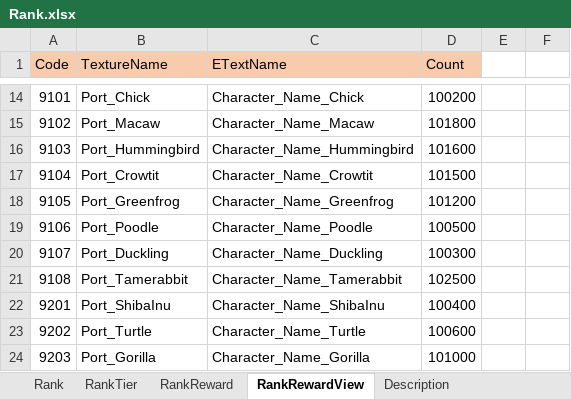
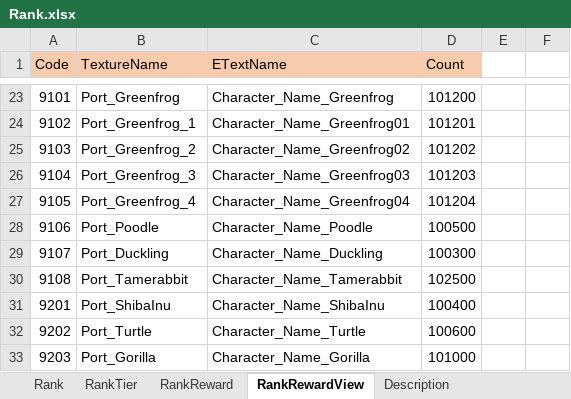
Before and after one commit to thinking2535/Tools, an Excel workbook: ExcelTool/MetaExporterCS/MetaDataXLS/Rank.xlsx, sheet RankRewardView, drawn as a sheet; only a part is shown, gaps mark what is left out; values as stored, in another font and other column widths than the file's, no borders; addresses are those after the commit; the diff covers the shown part only; the diff names each change by its address in the sheet, - before the commit and + after, or states it on an @@ line.

```diff
--- a/ExcelTool/MetaExporterCS/MetaDataXLS/Rank.xlsx (sheet RankRewardView)
+++ b/ExcelTool/MetaExporterCS/MetaDataXLS/Rank.xlsx (sheet RankRewardView)
-B23 (TextureName): Port_Chick
+B23 (TextureName): Port_Greenfrog
-C23 (ETextName): Character_Name_Chick
+C23 (ETextName): Character_Name_Greenfrog
-D23 (Count): 100200
+D23 (Count): 101200
-B24 (TextureName): Port_Macaw
+B24 (TextureName): Port_Greenfrog_1
-C24 (ETextName): Character_Name_Macaw
+C24 (ETextName): Character_Name_Greenfrog01
-D24 (Count): 101800
+D24 (Count): 101201
-B25 (TextureName): Port_Hummingbird
+B25 (TextureName): Port_Greenfrog_2
-C25 (ETextName): Character_Name_Hummingbird
+C25 (ETextName): Character_Name_Greenfrog02
-D25 (Count): 101600
+D25 (Count): 101202
-B26 (TextureName): Port_Crowtit
+B26 (TextureName): Port_Greenfrog_3
-C26 (ETextName): Character_Name_Crowtit
+C26 (ETextName): Character_Name_Greenfrog03
-D26 (Count): 101500
+D26 (Count): 101203
-B27 (TextureName): Port_Greenfrog
+B27 (TextureName): Port_Greenfrog_4
-C27 (ETextName): Character_Name_Greenfrog
+C27 (ETextName): Character_Name_Greenfrog04
-D27 (Count): 101200
+D27 (Count): 101204
```
Also changed, not shown: 9 added rows and 25 edited cells elsewhere in this sheet, sheet RankReward, ExcelTool/MetaExporterCS/MetaDataXLS/Char.xlsx, ExcelTool/MetaExporterCS/MetaDataXLS/Quest.xlsx, 13 other files.
